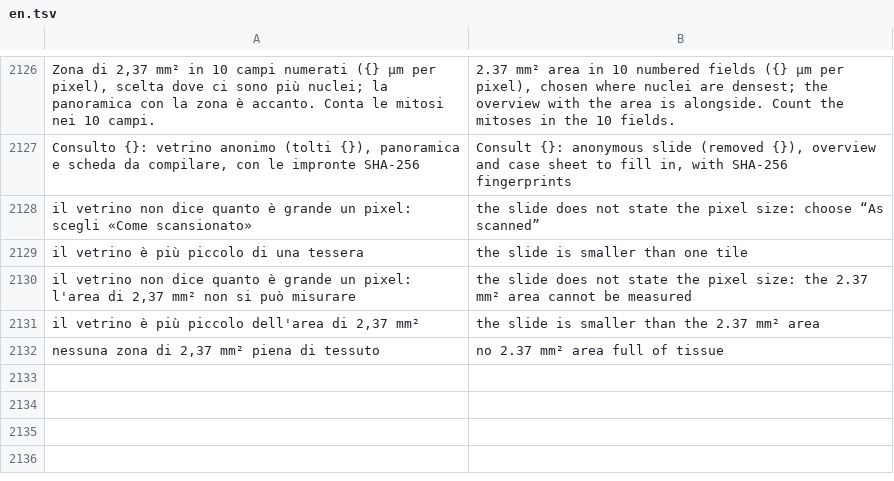
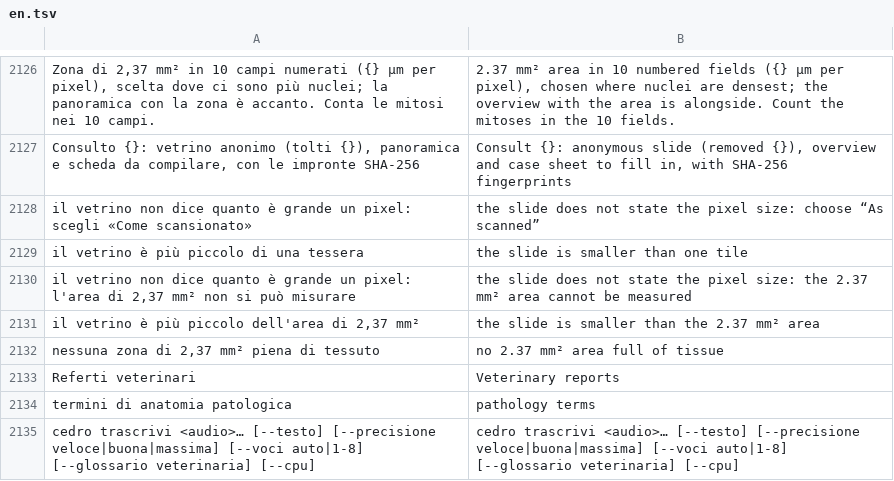
Before and after one commit to realfulvio/cedro, a TSV file: i18n/en.tsv, drawn as a sheet; only a part is shown, gaps mark what is left out; the diff names each change by its address in the sheet, - before the commit and + after, or states it on an @@ line.

```diff
--- a/i18n/en.tsv
+++ b/i18n/en.tsv
+row 2133: Referti veterinari | Veterinary reports
+row 2134: termini di anatomia patologica | pathology terms
+row 2135: cedro trascrivi <audio>… [--testo] [--precisione veloce|buona|massima] [--voci auto|1-8] [--glossario veterinaria] [--cpu] | cedro trascrivi <audio>… [--testo] [--precisione veloce|buona|massima] [--voci auto|1-8] [--glossario veterinaria] [--cpu]
```
Also changed, not shown: 10 other files.
